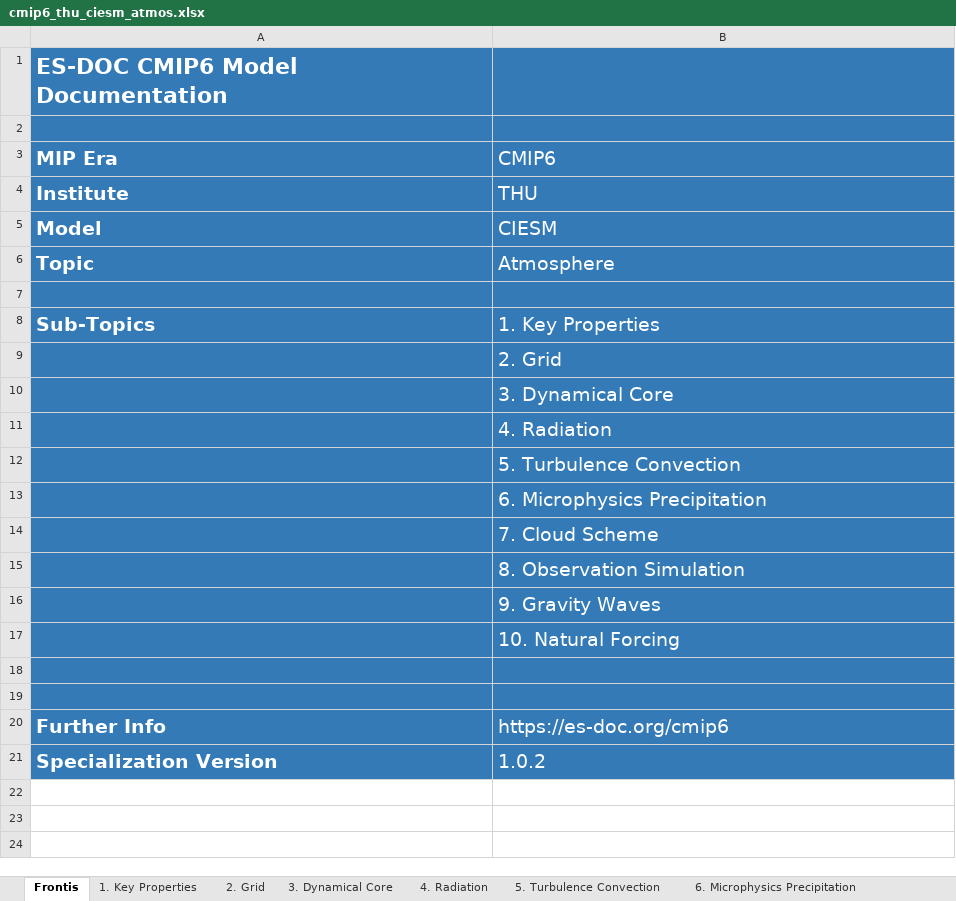
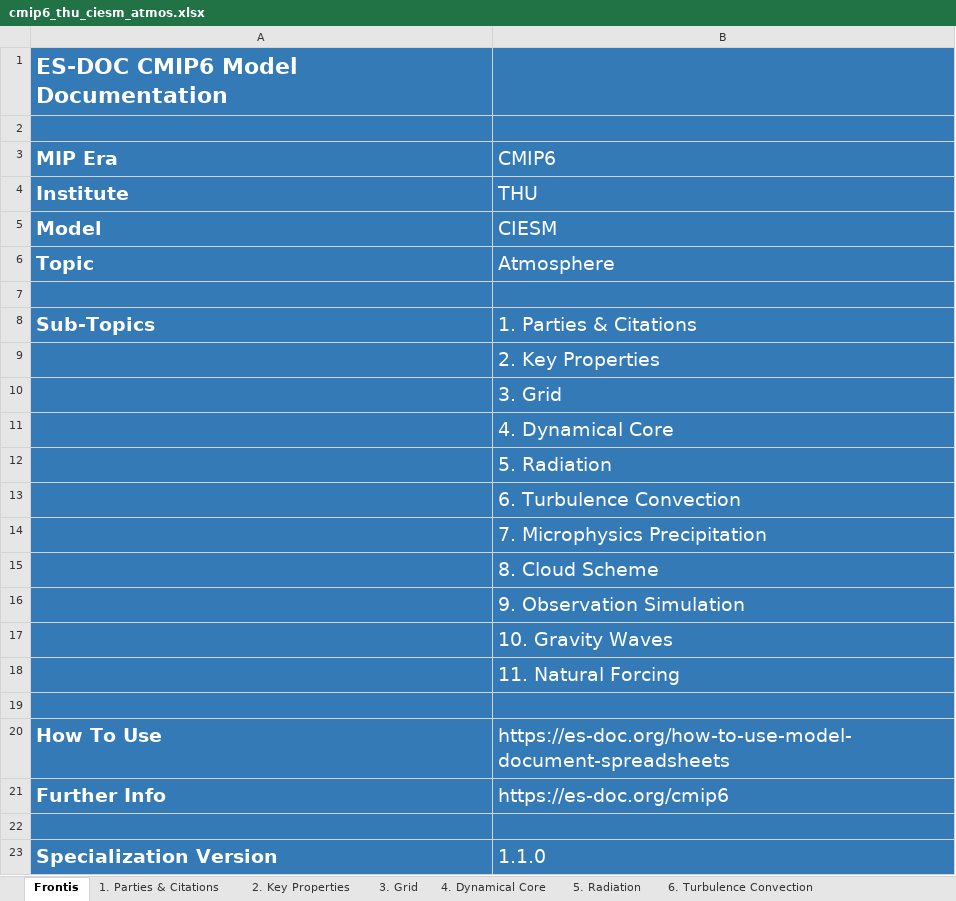
Before and after one commit to ES-DOC-INSTITUTIONAL/thu, an Excel workbook: cmip6/models/ciesm/cmip6_thu_ciesm_atmos.xlsx, sheet Frontis, drawn as a sheet; values as stored, in another font and other column widths than the file's, no borders; addresses are those after the commit; the diff names each change by its address in the sheet, - before the commit and + after, or states it on an @@ line.

Commit message:
latest-spreadsheets

```diff
--- a/cmip6/models/ciesm/cmip6_thu_ciesm_atmos.xlsx (sheet Frontis)
+++ b/cmip6/models/ciesm/cmip6_thu_ciesm_atmos.xlsx (sheet Frontis)
-sheet tab: 1. Key Properties
+sheet tab: 1. Parties & Citations
-sheet tab: 2. Grid
+sheet tab: 2. Key Properties
-sheet tab: 3. Dynamical Core
+sheet tab: 3. Grid
-sheet tab: 4. Radiation
+sheet tab: 4. Dynamical Core
-sheet tab: 5. Turbulence Convection
+sheet tab: 5. Radiation
-sheet tab: 6. Microphysics Precipitation
+sheet tab: 6. Turbulence Convection
-B8 (CMIP6): 1. Key Properties
+B8 (CMIP6): 1. Parties & Citations
-B9 (CMIP6): 2. Grid
+B9 (CMIP6): 2. Key Properties
-B10 (CMIP6): 3. Dynamical Core
+B10 (CMIP6): 3. Grid
-B11 (CMIP6): 4. Radiation
+B11 (CMIP6): 4. Dynamical Core
-B12 (CMIP6): 5. Turbulence Convection
+B12 (CMIP6): 5. Radiation
-B13 (CMIP6): 6. Microphysics Precipitation
+B13 (CMIP6): 6. Turbulence Convection
-B14 (CMIP6): 7. Cloud Scheme
+B14 (CMIP6): 7. Microphysics Precipitation
-B15 (CMIP6): 8. Observation Simulation
+B15 (CMIP6): 8. Cloud Scheme
-B16 (CMIP6): 9. Gravity Waves
+B16 (CMIP6): 9. Observation Simulation
-B17 (CMIP6): 10. Natural Forcing
+B17 (CMIP6): 10. Gravity Waves
+row 18:  | 11. Natural Forcing
+row 20: How To Use | https://es-doc.org/how-to-use-model-document-spreadsheets
@@ row 20 moved to row 21: Further Info @@
-B23 (CMIP6): 1.0.2
+B23 (CMIP6): 1.1.0
```
Also changed, not shown: sheet 4. Dynamical Core, sheet 5. Radiation, sheet 3. Grid, sheet 6. Turbulence Convection, sheet 7. Microphysics Precipitation, sheet 2. Key Properties, 4 more sheets, other sheet tabs, hidden cells, cmip6/models/ciesm/cmip6_thu_ciesm_aerosol.xlsx, cmip6/models/ciesm/cmip6_thu_ciesm_atmoschem.xlsx, 4 other files.
